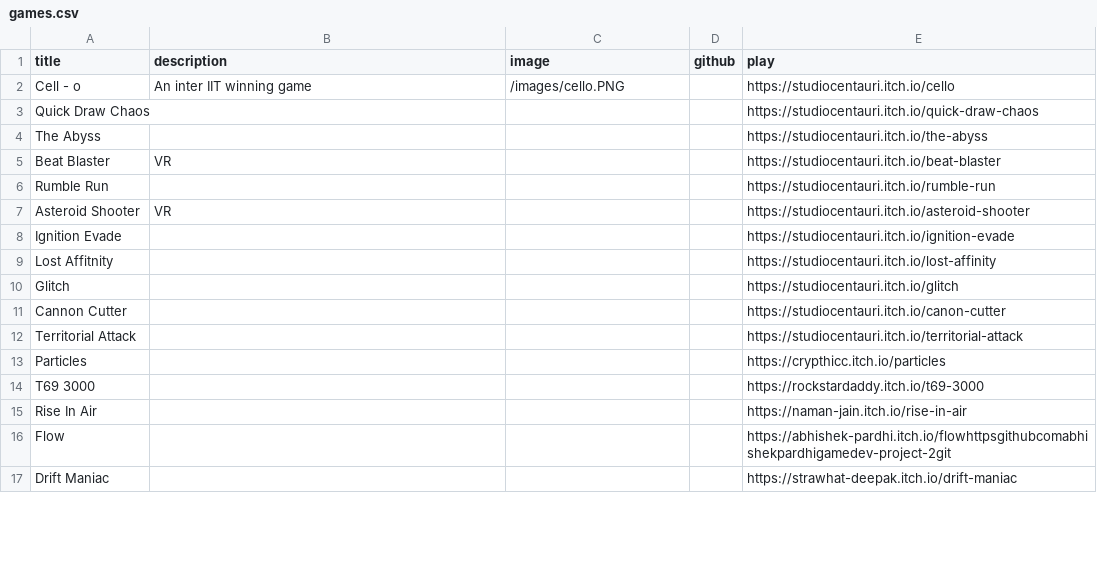
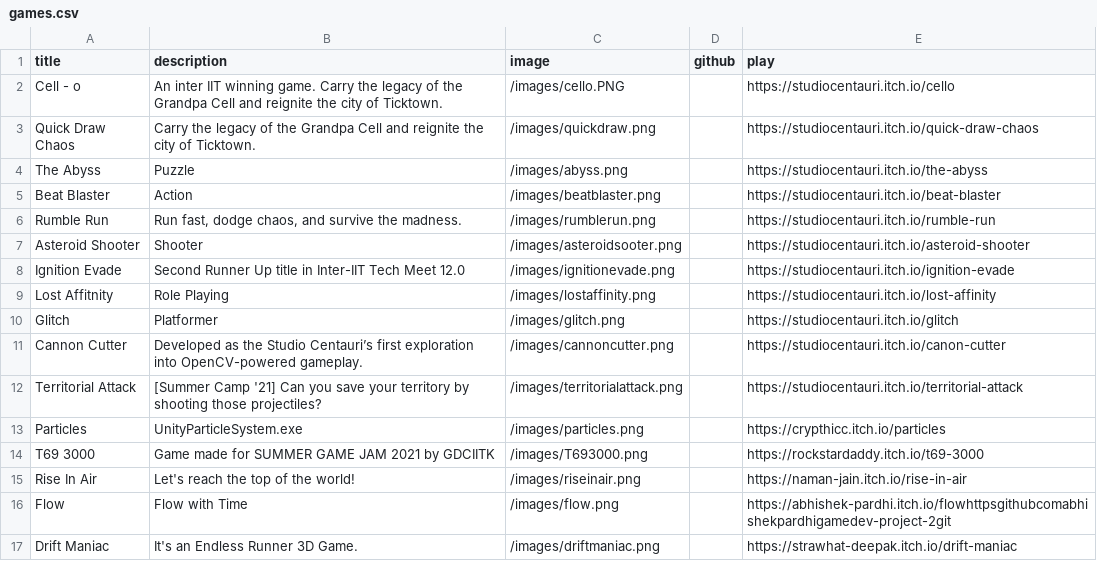
Before and after one commit to 4nTor/iitk-gamedev-club-website, a CSV file: public/data/games.csv, drawn as a sheet; only a part is shown; the diff covers the shown part only; the diff names each change by its address in the sheet, - before the commit and + after, or states it on an @@ line.

Commit message:
Refresh site data and polish homepage presentation

```diff
--- a/public/data/games.csv
+++ b/public/data/games.csv
-B2 (description): …IIT winning game
+B2 (description): …IIT winning game. Carry the legacy of the Grandpa Cell and reignite the city of Ticktown.
-B3 (description): (empty)
+B3 (description): Carry the legacy of the Grandpa Cell and reignite the city of Ticktown.
-C3 (image): (empty)
+C3 (image): /images/quickdraw.png
-B4 (description): (empty)
+B4 (description): Puzzle
-C4 (image): (empty)
+C4 (image): /images/abyss.png
-B5 (description): VR
+B5 (description): Action
-C5 (image): (empty)
+C5 (image): /images/beatblaster.png
-B6 (description): (empty)
+B6 (description): Run fast, dodge chaos, and survive the madness.
-C6 (image): (empty)
+C6 (image): /images/rumblerun.png
-B7 (description): VR
+B7 (description): Shooter
-C7 (image): (empty)
+C7 (image): /images/asteroidsooter.png
-B8 (description): (empty)
+B8 (description): Second Runner Up title in Inter-IIT Tech Meet 12.0
-C8 (image): (empty)
+C8 (image): /images/ignitionevade.png
-B9 (description): (empty)
+B9 (description): Role Playing
-C9 (image): (empty)
+C9 (image): /images/lostaffinity.png
-B10 (description): (empty)
+B10 (description): Platformer
-C10 (image): (empty)
+C10 (image): /images/glitch.png
-B11 (description): (empty)
+B11 (description): Developed as the Studio Centauri’s first exploration into OpenCV-powered gameplay.
-C11 (image): (empty)
+C11 (image): /images/cannoncutter.png
-B12 (description): (empty)
+B12 (description): [Summer Camp '21] Can you save your territory by shooting those projectiles?
-C12 (image): (empty)
+C12 (image): /images/territorialattack.png
-B13 (description): (empty)
+B13 (description): UnityParticleSystem.exe
-C13 (image): (empty)
+C13 (image): /images/particles.png
-B14 (description): (empty)
+B14 (description): Game made for SUMMER GAME JAM 2021 by GDCIITK
-C14 (image): (empty)
+C14 (image): /images/T693000.png
-B15 (description): (empty)
+B15 (description): Let's reach the top of the world!
-C15 (image): (empty)
+C15 (image): /images/riseinair.png
-B16 (description): (empty)
+B16 (description): Flow with Time
-C16 (image): (empty)
+C16 (image): /images/flow.png
-B17 (description): (empty)
+B17 (description): It's an Endless Runner 3D Game.
-C17 (image): (empty)
+C17 (image): /images/driftmaniac.png
```
Also changed, not shown: 2 added rows and 28 edited cells elsewhere in this file, public/data/past-coordinators.csv, public/data/team.csv, 46 other files.
